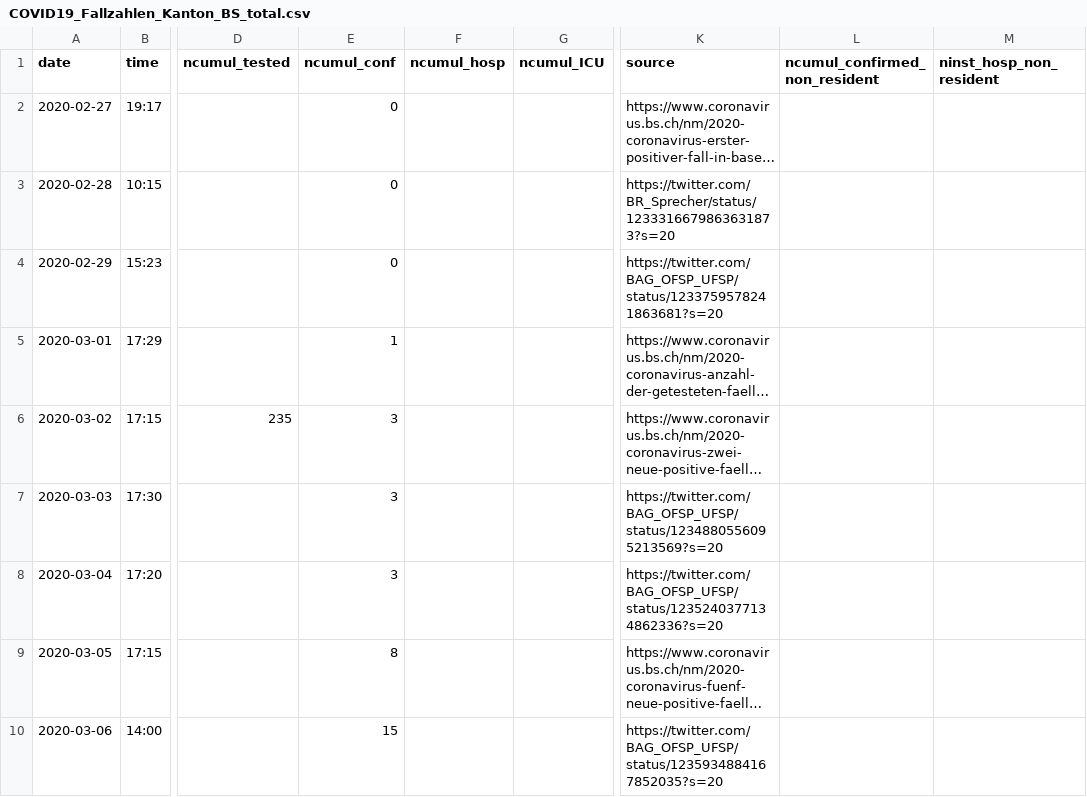
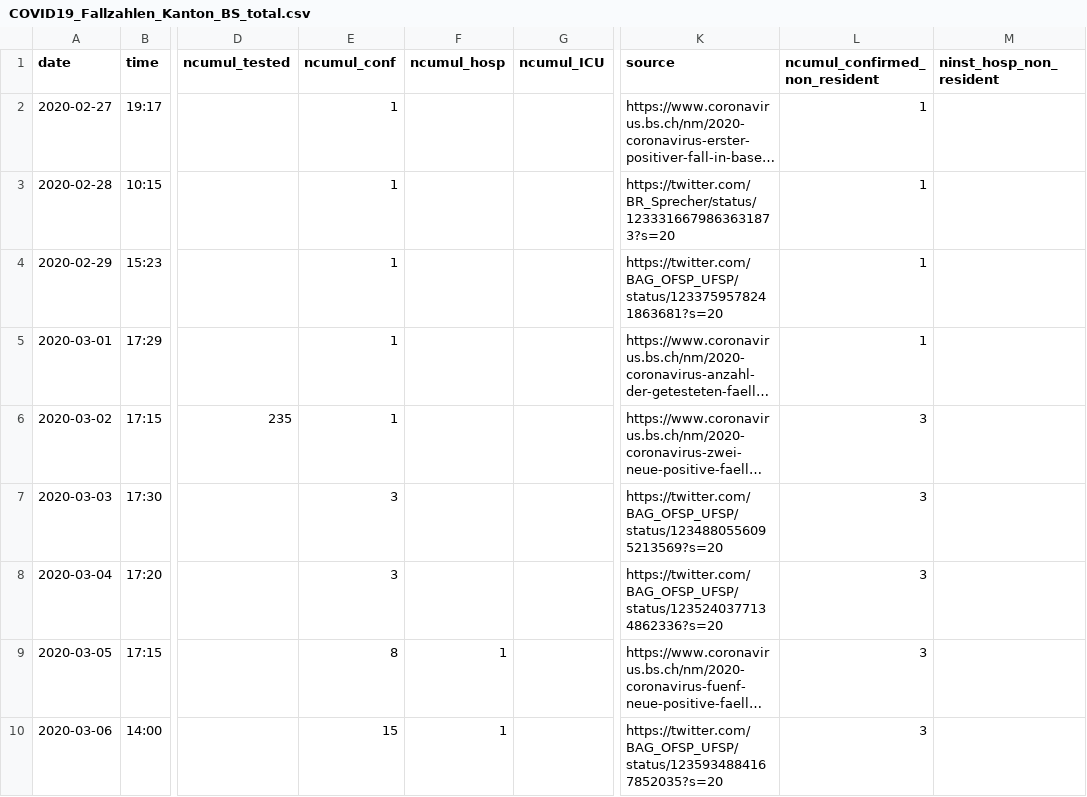
Before and after one commit to jcblemai/R0_BBRC_experiment, a CSV file: data/ch/cases/COVID19_Fallzahlen_Kanton_BS_total.csv, drawn as a sheet; only a part is shown, gaps mark what is left out; long unchanged cells end in …; the diff covers the shown part only; the diff names each change by its address in the sheet, - before the commit and + after, or states it on an @@ line.

```diff
--- a/data/ch/cases/COVID19_Fallzahlen_Kanton_BS_total.csv
+++ b/data/ch/cases/COVID19_Fallzahlen_Kanton_BS_total.csv
-E2:E4 (ncumul_conf): 0
+E2:E4 (ncumul_conf): 1
-L2:L5 (ncumul_confirmed_non_resident): (empty)
+L2:L5 (ncumul_confirmed_non_resident): 1
-E6 (ncumul_conf): 3
+E6 (ncumul_conf): 1
-L6:L10 (ncumul_confirmed_non_resident): (empty)
+L6:L10 (ncumul_confirmed_non_resident): 3
-F9:F10 (ncumul_hosp): (empty)
+F9:F10 (ncumul_hosp): 1
```
Also changed, not shown: 2 added rows and 19 edited cells elsewhere in this file, data/ch/cases/COVID19_Fallzahlen_Kanton_AI_total.csv, data/ch/cases/COVID19_Fallzahlen_Kanton_AR_total.csv, 31 other files.
